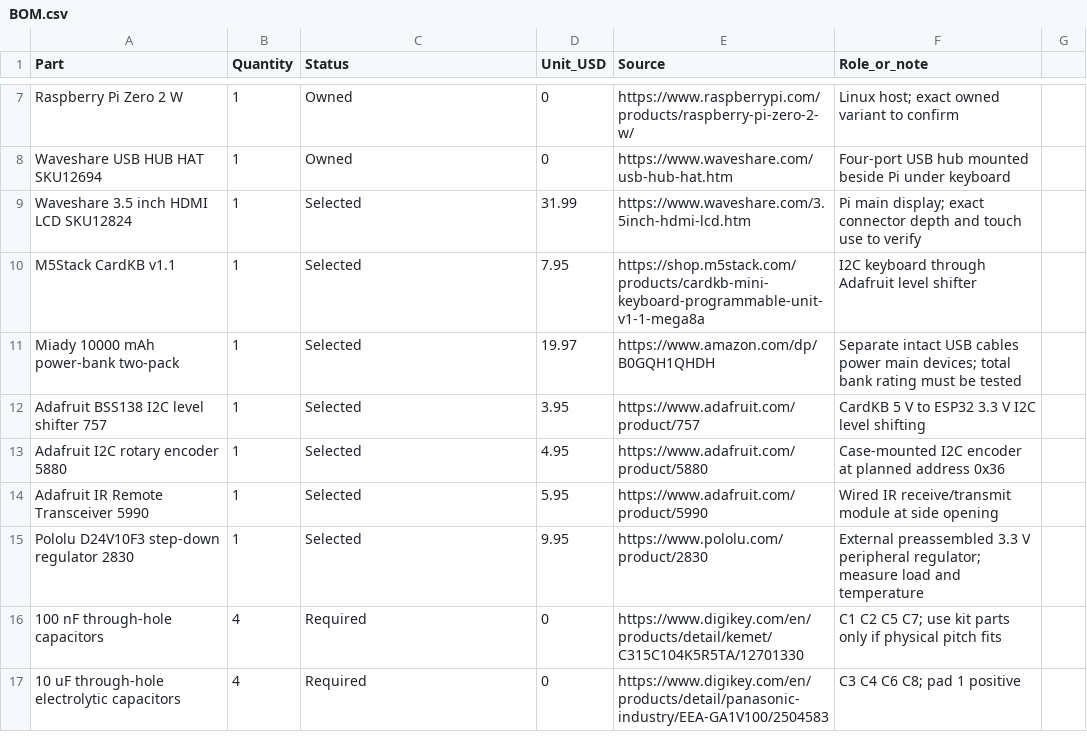
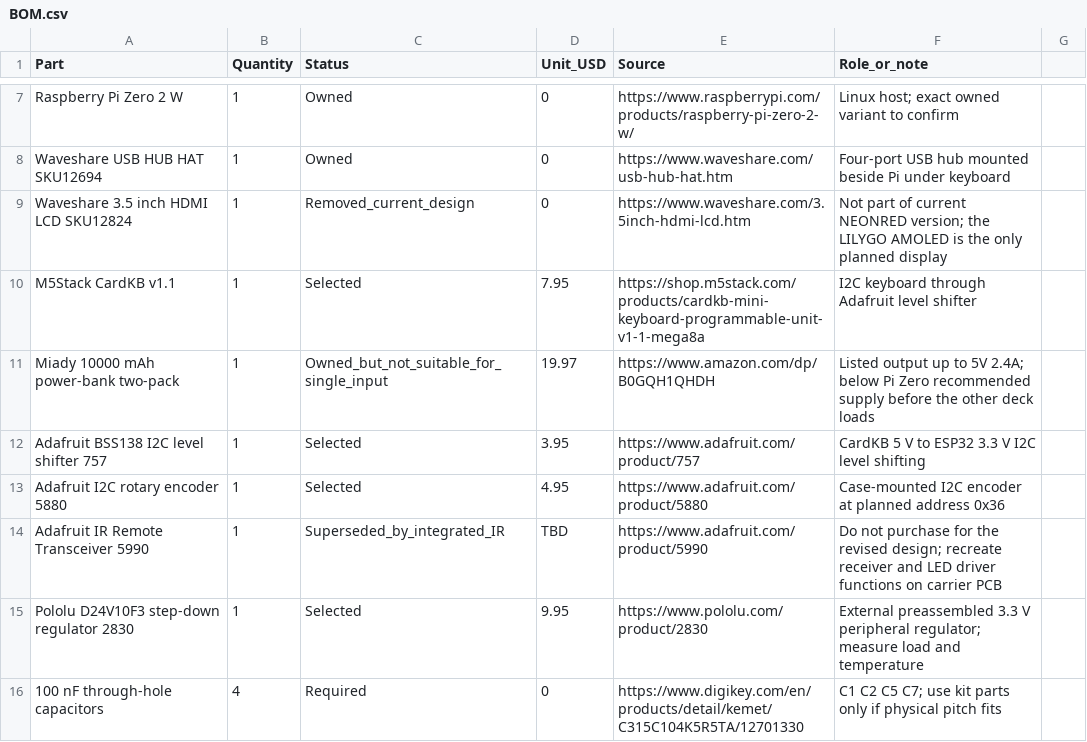
Before and after one commit to SomebodyYouMayKnow/cyberdeck, a CSV file: BOM.csv, drawn as a sheet; only a part is shown, gaps mark what is left out; the shorter side is filled out with more unchanged rows; the diff covers the shown part only.

Commit message:
Document NEONRED radio expansion and current goal

```diff
--- a/BOM.csv
+++ b/BOM.csv
@@ -8,8 +8,8 @@ Raspberry Pi Zero 2 W,1,Owned,0,https://www.raspberrypi.com/products/raspberry-p
 Waveshare USB HUB HAT SKU12694,1,Owned,0,https://www.waveshare.com/usb-hub-hat.htm,Four-port USB hub mounted beside Pi under keyboard
-Waveshare 3.5 inch HDMI LCD SKU12824,1,Selected,31.99,https://www.waveshare.com/3.5inch-hdmi-lcd.htm,Pi main display; exact connector depth and touch use to verify
+Waveshare 3.5 inch HDMI LCD SKU12824,1,Removed_current_design,0,https://www.waveshare.com/3.5inch-hdmi-lcd.htm,Not part of current NEONRED version; the LILYGO AMOLED is the only planned display
 M5Stack CardKB v1.1,1,Selected,7.95,https://shop.m5stack.com/products/cardkb-mini-keyboard-programmable-unit-v1-1-mega8a,I2C keyboard through Adafruit level shifter
-Miady 10000 mAh power-bank two-pack,1,Selected,19.97,https://www.amazon.com/dp/B0GQH1QHDH,Separate intact USB cables power main devices; total bank rating must be tested
+Miady 10000 mAh power-bank two-pack,1,Owned_but_not_suitable_for_single_input,19.97,https://www.amazon.com/dp/B0GQH1QHDH,Listed output up to 5V 2.4A; below Pi Zero recommended supply before the other deck loads
 Adafruit BSS138 I2C level shifter 757,1,Selected,3.95,https://www.adafruit.com/product/757,CardKB 5 V to ESP32 3.3 V I2C level shifting
 Adafruit I2C rotary encoder 5880,1,Selected,4.95,https://www.adafruit.com/product/5880,Case-mounted I2C encoder at planned address 0x36
-Adafruit IR Remote Transceiver 5990,1,Selected,5.95,https://www.adafruit.com/product/5990,Wired IR receive/transmit module at side opening
+Adafruit IR Remote Transceiver 5990,1,Superseded_by_integrated_IR,TBD,https://www.adafruit.com/product/5990,Do not purchase for the revised design; recreate receiver and LED driver functions on carrier PCB
 Pololu D24V10F3 step-down regulator 2830,1,Selected,9.95,https://www.pololu.com/product/2830,External preassembled 3.3 V peripheral regulator; measure load and temperature
```
Also changed, not shown: 16 added rows and 6 edited cells elsewhere in this file, 23 other files.
